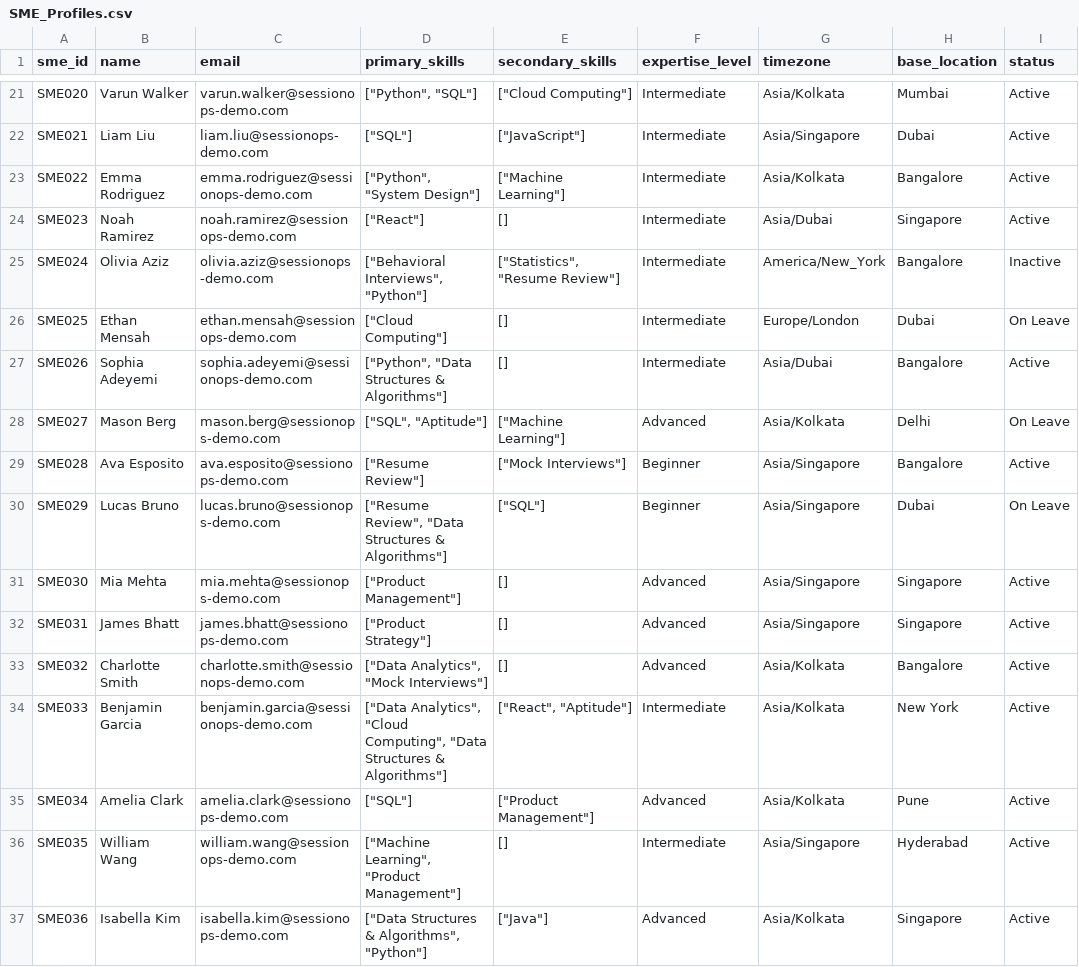
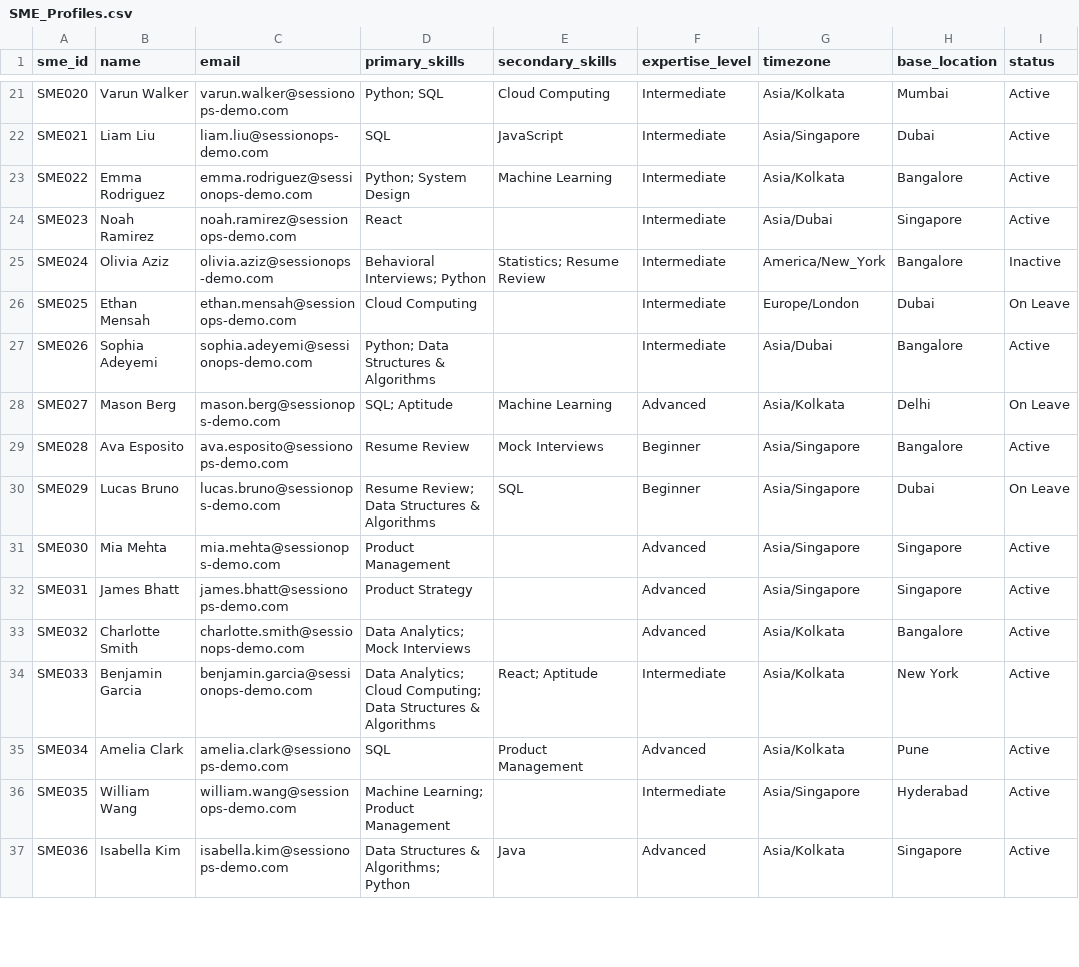
Before and after one commit to prashant226/sessionops-ai, a CSV file: data/generated/SME_Profiles.csv, drawn as a sheet; only a part is shown, gaps mark what is left out; the diff covers the shown part only; the diff names each change by its address in the sheet, - before the commit and + after, or states it on an @@ line.

```diff
--- a/data/generated/SME_Profiles.csv
+++ b/data/generated/SME_Profiles.csv
-D21 (primary_skills): ["Python", "SQL"]
+D21 (primary_skills): Python; SQL
-E21 (secondary_skills): ["Cloud Computing"]
+E21 (secondary_skills): Cloud Computing
-D22 (primary_skills): ["SQL"]
+D22 (primary_skills): SQL
-E22 (secondary_skills): ["JavaScript"]
+E22 (secondary_skills): JavaScript
-D23 (primary_skills): ["Python", "System Design"]
+D23 (primary_skills): Python; System Design
-E23 (secondary_skills): ["Machine Learning"]
+E23 (secondary_skills): Machine Learning
-D24 (primary_skills): ["React"]
+D24 (primary_skills): React
-E24 (secondary_skills): []
+E24 (secondary_skills): (empty)
-D25 (primary_skills): ["Behavioral Interviews", "Python"]
+D25 (primary_skills): Behavioral Interviews; Python
-E25 (secondary_skills): ["Statistics", "Resume Review"]
+E25 (secondary_skills): Statistics; Resume Review
-D26 (primary_skills): ["Cloud Computing"]
+D26 (primary_skills): Cloud Computing
-E26:E27 (secondary_skills): []
+E26:E27 (secondary_skills): (empty)
-D27 (primary_skills): ["Python", "Data Structures & Algorithms"]
+D27 (primary_skills): Python; Data Structures & Algorithms
-D28 (primary_skills): ["SQL", "Aptitude"]
+D28 (primary_skills): SQL; Aptitude
-E28 (secondary_skills): ["Machine Learning"]
+E28 (secondary_skills): Machine Learning
-D29 (primary_skills): ["Resume Review"]
+D29 (primary_skills): Resume Review
-E29 (secondary_skills): ["Mock Interviews"]
+E29 (secondary_skills): Mock Interviews
-D30 (primary_skills): ["Resume Review", "Data Structures & Algorithms"]
+D30 (primary_skills): Resume Review; Data Structures & Algorithms
-E30 (secondary_skills): ["SQL"]
+E30 (secondary_skills): SQL
-D31 (primary_skills): ["Product Management"]
+D31 (primary_skills): Product Management
-E31:E33 (secondary_skills): []
+E31:E33 (secondary_skills): (empty)
-D32 (primary_skills): ["Product Strategy"]
+D32 (primary_skills): Product Strategy
-D33 (primary_skills): ["Data Analytics", "Mock Interviews"]
+D33 (primary_skills): Data Analytics; Mock Interviews
-D34 (primary_skills): ["Data Analytics", "Cloud Computing", "Data Structures & Algorithms"]
+D34 (primary_skills): Data Analytics; Cloud Computing; Data Structures & Algorithms
-E34 (secondary_skills): ["React", "Aptitude"]
+E34 (secondary_skills): React; Aptitude
-D35 (primary_skills): ["SQL"]
+D35 (primary_skills): SQL
-E35 (secondary_skills): ["Product Management"]
+E35 (secondary_skills): Product Management
-D36 (primary_skills): ["Machine Learning", "Product Management"]
+D36 (primary_skills): Machine Learning; Product Management
-E36 (secondary_skills): []
+E36 (secondary_skills): (empty)
-D37 (primary_skills): ["Data Structures & Algorithms", "Python"]
+D37 (primary_skills): Data Structures & Algorithms; Python
-E37 (secondary_skills): ["Java"]
+E37 (secondary_skills): Java
```
Also changed, not shown: 166 edited cells elsewhere in this file, data/generated/SME_Preferences.csv, 19 other files.
